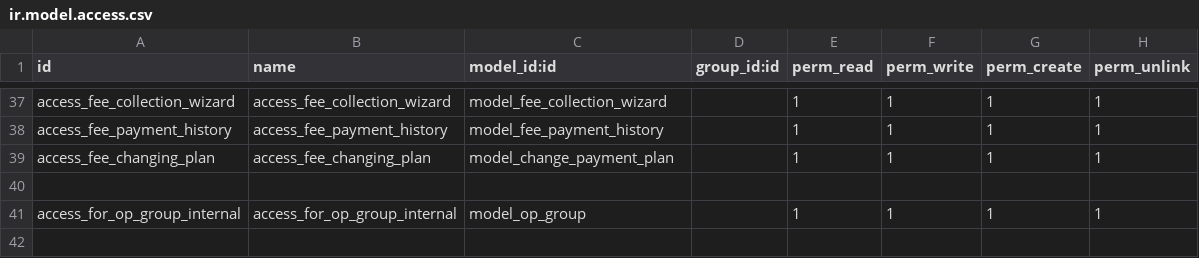
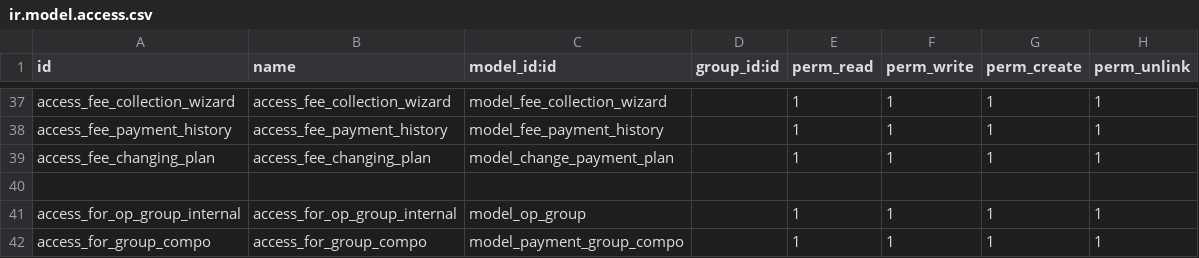
Before and after one commit to muhammedmurshid/openeducat_core, a CSV file: security/ir.model.access.csv, drawn as a sheet; only a part is shown, gaps mark what is left out.

```diff
--- a/security/ir.model.access.csv
+++ b/security/ir.model.access.csv
@@ -41 +41,2 @@ access_fee_changing_plan,access_fee_changing_plan,model_change_payment_plan,,1,1
 access_for_op_group_internal,access_for_op_group_internal,model_op_group,,1,1,1,1
+access_for_group_compo,access_for_group_compo,model_payment_group_compo,,1,1,1,1
```
Also changed, not shown: 6 other files.
